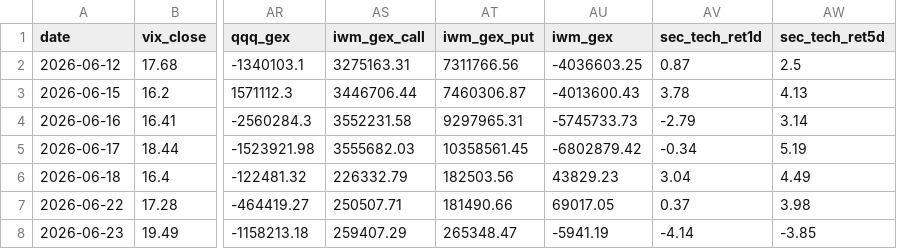
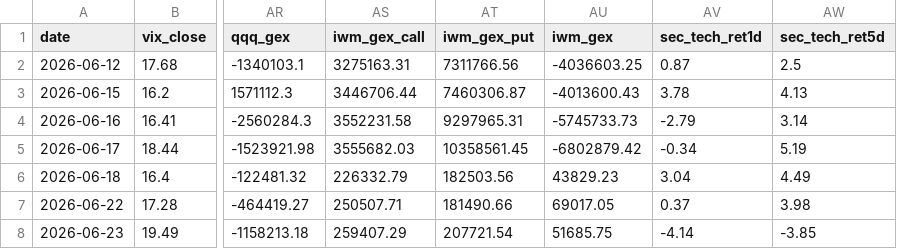
Before and after one commit to 1kyung1/iv-screener, a CSV file: market_data_2026_H1.csv, drawn as a sheet; only a part is shown, gaps mark what is left out; the diff names each change by its address in the sheet, - before the commit and + after, or states it on an @@ line.

```diff
--- a/market_data_2026_H1.csv
+++ b/market_data_2026_H1.csv
-AT8 (iwm_gex_put): 265348.47
+AT8 (iwm_gex_put): 207721.54
-AU8 (iwm_gex): -5941.19
+AU8 (iwm_gex): 51685.75
```
Also changed, not shown: 1 other file.
